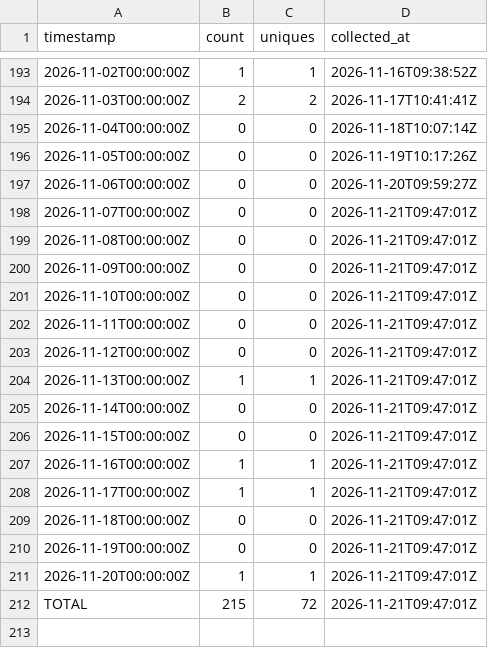
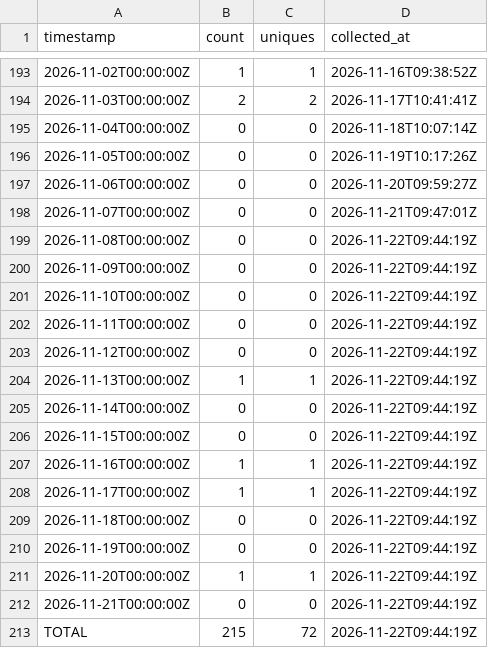
Before and after one commit to J-King-Dottie/australian-public-data-mcp, a CSV file: github-traffic/views.csv, drawn as a sheet; only a part is shown, gaps mark what is left out.

```diff
--- a/github-traffic/views.csv
+++ b/github-traffic/views.csv
@@ -198,15 +198,16 @@ timestamp,count,uniques,collected_at
 2026-11-07T00:00:00Z,0,0,2026-11-21T09:47:01Z
-2026-11-08T00:00:00Z,0,0,2026-11-21T09:47:01Z
-2026-11-09T00:00:00Z,0,0,2026-11-21T09:47:01Z
-2026-11-10T00:00:00Z,0,0,2026-11-21T09:47:01Z
-2026-11-11T00:00:00Z,0,0,2026-11-21T09:47:01Z
-2026-11-12T00:00:00Z,0,0,2026-11-21T09:47:01Z
-2026-11-13T00:00:00Z,1,1,2026-11-21T09:47:01Z
-2026-11-14T00:00:00Z,0,0,2026-11-21T09:47:01Z
-2026-11-15T00:00:00Z,0,0,2026-11-21T09:47:01Z
-2026-11-16T00:00:00Z,1,1,2026-11-21T09:47:01Z
-2026-11-17T00:00:00Z,1,1,2026-11-21T09:47:01Z
-2026-11-18T00:00:00Z,0,0,2026-11-21T09:47:01Z
-2026-11-19T00:00:00Z,0,0,2026-11-21T09:47:01Z
-2026-11-20T00:00:00Z,1,1,2026-11-21T09:47:01Z
-TOTAL,215,72,2026-11-21T09:47:01Z
+2026-11-08T00:00:00Z,0,0,2026-11-22T09:44:19Z
+2026-11-09T00:00:00Z,0,0,2026-11-22T09:44:19Z
+2026-11-10T00:00:00Z,0,0,2026-11-22T09:44:19Z
+2026-11-11T00:00:00Z,0,0,2026-11-22T09:44:19Z
+2026-11-12T00:00:00Z,0,0,2026-11-22T09:44:19Z
+2026-11-13T00:00:00Z,1,1,2026-11-22T09:44:19Z
+2026-11-14T00:00:00Z,0,0,2026-11-22T09:44:19Z
+2026-11-15T00:00:00Z,0,0,2026-11-22T09:44:19Z
+2026-11-16T00:00:00Z,1,1,2026-11-22T09:44:19Z
+2026-11-17T00:00:00Z,1,1,2026-11-22T09:44:19Z
+2026-11-18T00:00:00Z,0,0,2026-11-22T09:44:19Z
+2026-11-19T00:00:00Z,0,0,2026-11-22T09:44:19Z
+2026-11-20T00:00:00Z,1,1,2026-11-22T09:44:19Z
+2026-11-21T00:00:00Z,0,0,2026-11-22T09:44:19Z
+TOTAL,215,72,2026-11-22T09:44:19Z
```
Also changed, not shown: github-traffic/clones.csv.
